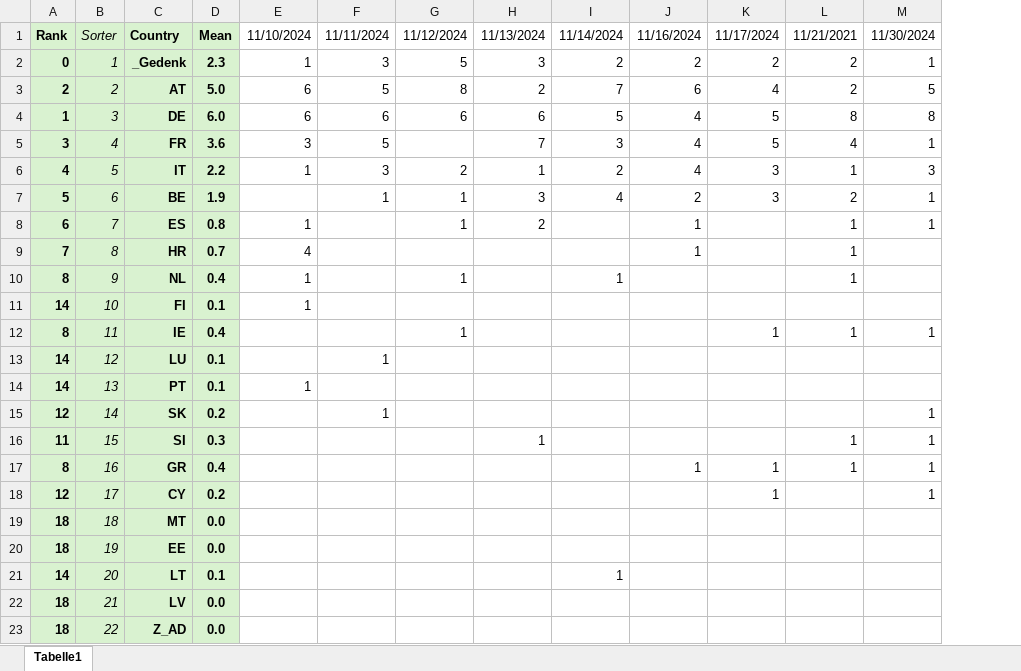
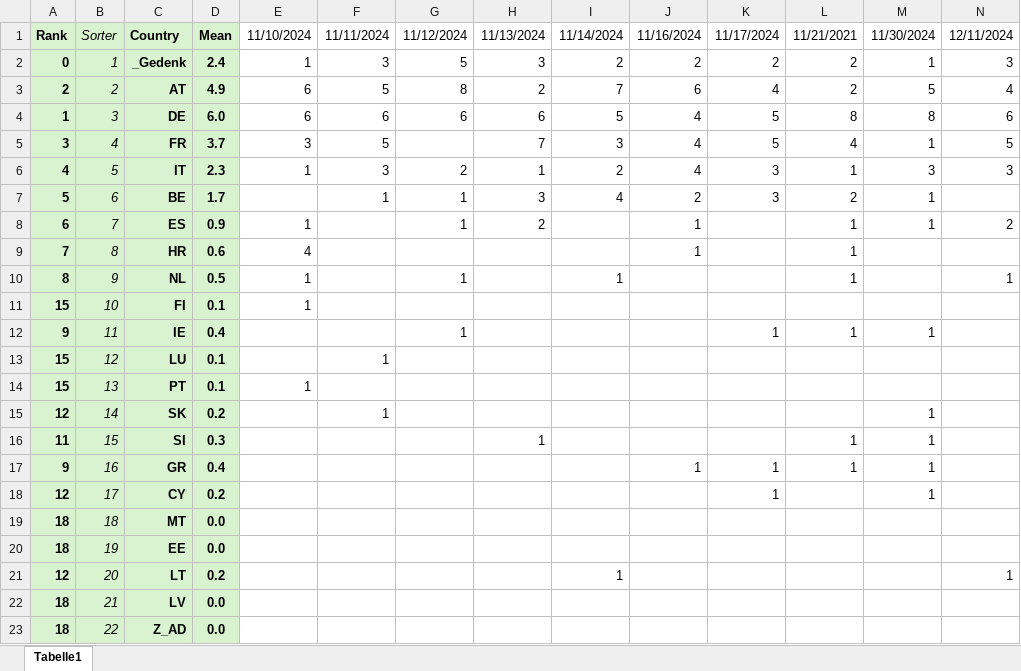
Before and after one commit to BurkyVIE/EUR2Coins, an Excel workbook: Erhebung.xlsx, sheet Tabelle1, drawn as a sheet; only a part is shown; values as stored, in another font and other column widths than the file's, no borders; conditional formats not drawn; the diff names each change by its address in the sheet, - before the commit and + after, or states it on an @@ line.

Commit message:
Update Erhebung.xlsx

```diff
--- a/Erhebung.xlsx (sheet Tabelle1)
+++ b/Erhebung.xlsx (sheet Tabelle1)
+column N, rows 1-21: 12/11/2024 | 3 | 4 | 6 | 5 | 3 |  | 2 |  | 1 |  |  |  |  |  |  |  |  |  |  | 1
-D2: 2.3
+D2: 2.4
-D3: 5.0
+D3: 4.9
-D5: 3.6
+D5: 3.7
-D6: 2.2
+D6: 2.3
-D7: 1.9
+D7: 1.7
-D8: 0.8
+D8: 0.9
-D9: 0.7
+D9: 0.6
-D10: 0.4
+D10: 0.5
-A11: 14
+A11: 15
-A12: 8
+A12: 9
-A13:A14: 14
+A13:A14: 15
-A17: 8
+A17: 9
-A21: 14
+A21: 12
-D21: 0.1
+D21: 0.2
```
